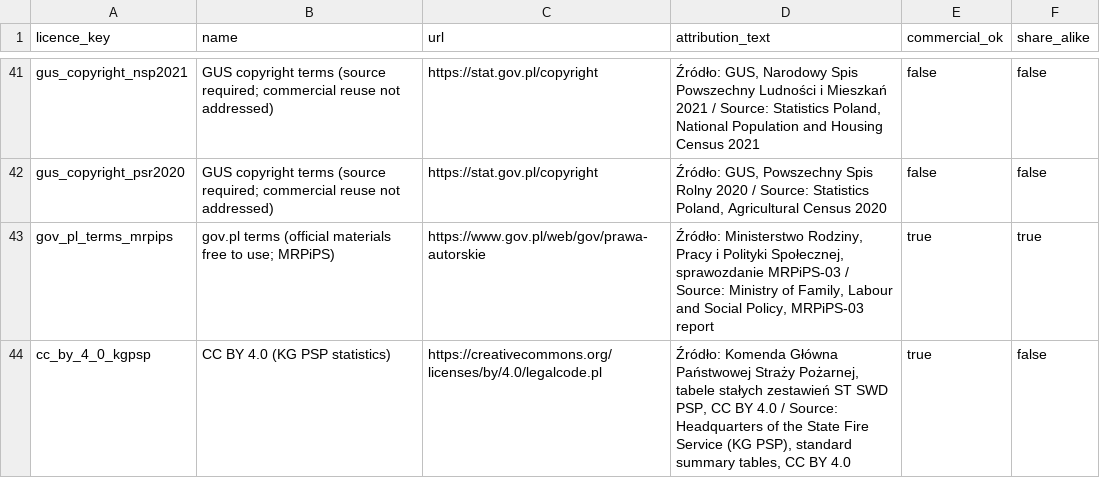
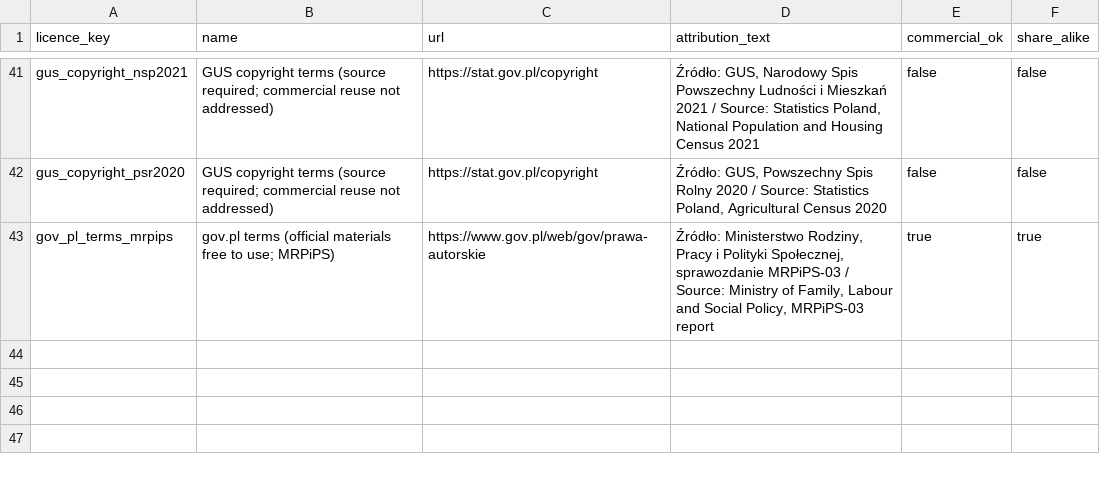
Before and after one commit to zohelo/zohelo-data, a CSV file: warehouse/seed_rows/licence/_shared.csv, drawn as a sheet; only a part is shown, gaps mark what is left out.

```diff
--- a/warehouse/seed_rows/licence/_shared.csv
+++ b/warehouse/seed_rows/licence/_shared.csv
@@ -43,2 +43 @@ gus_copyright_psr2020,GUS copyright terms (source required; commercial reuse not
 gov_pl_terms_mrpips,gov.pl terms (official materials free to use; MRPiPS),https://www.gov.pl/web/gov/prawa-autorskie,"Źródło: Ministerstwo Rodziny, Pracy i Polityki Społecznej, sprawozdanie MRPiPS-03 / Source: Ministry of Family, Labour and Social Policy, MRPiPS-03 report",true,true
-cc_by_4_0_kgpsp,CC BY 4.0 (KG PSP statistics),https://creativecommons.org/licenses/by/4.0/legalcode.pl,"Źródło: Komenda Główna Państwowej Straży Pożarnej, tabele stałych zestawień ST SWD PSP, CC BY 4.0 / Source: Headquarters of the State Fire Service (KG PSP), standard summary tables, CC BY 4.0",true,false
```
Also changed, not shown: warehouse/seed_rows/source/_shared.csv, 2 other files.
